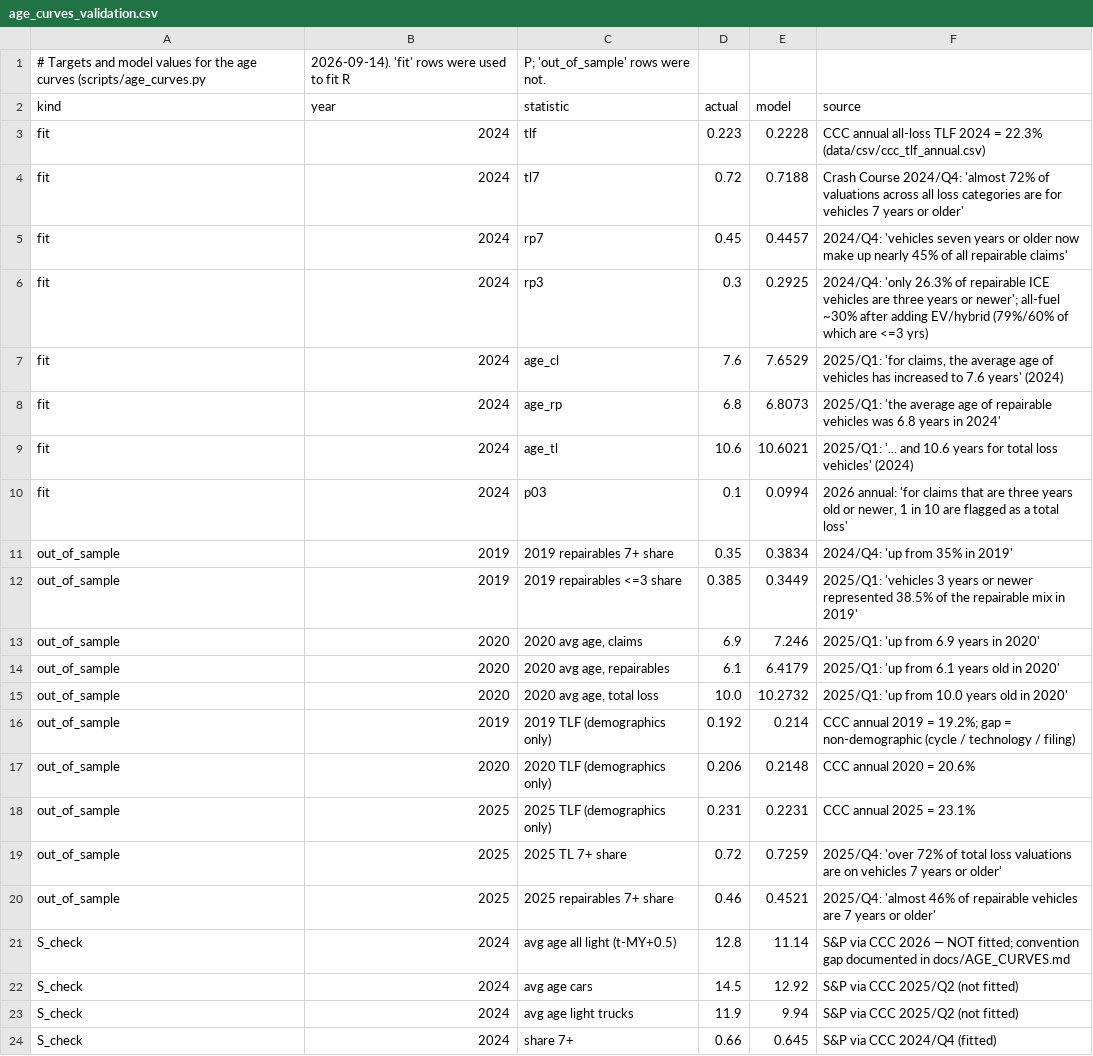
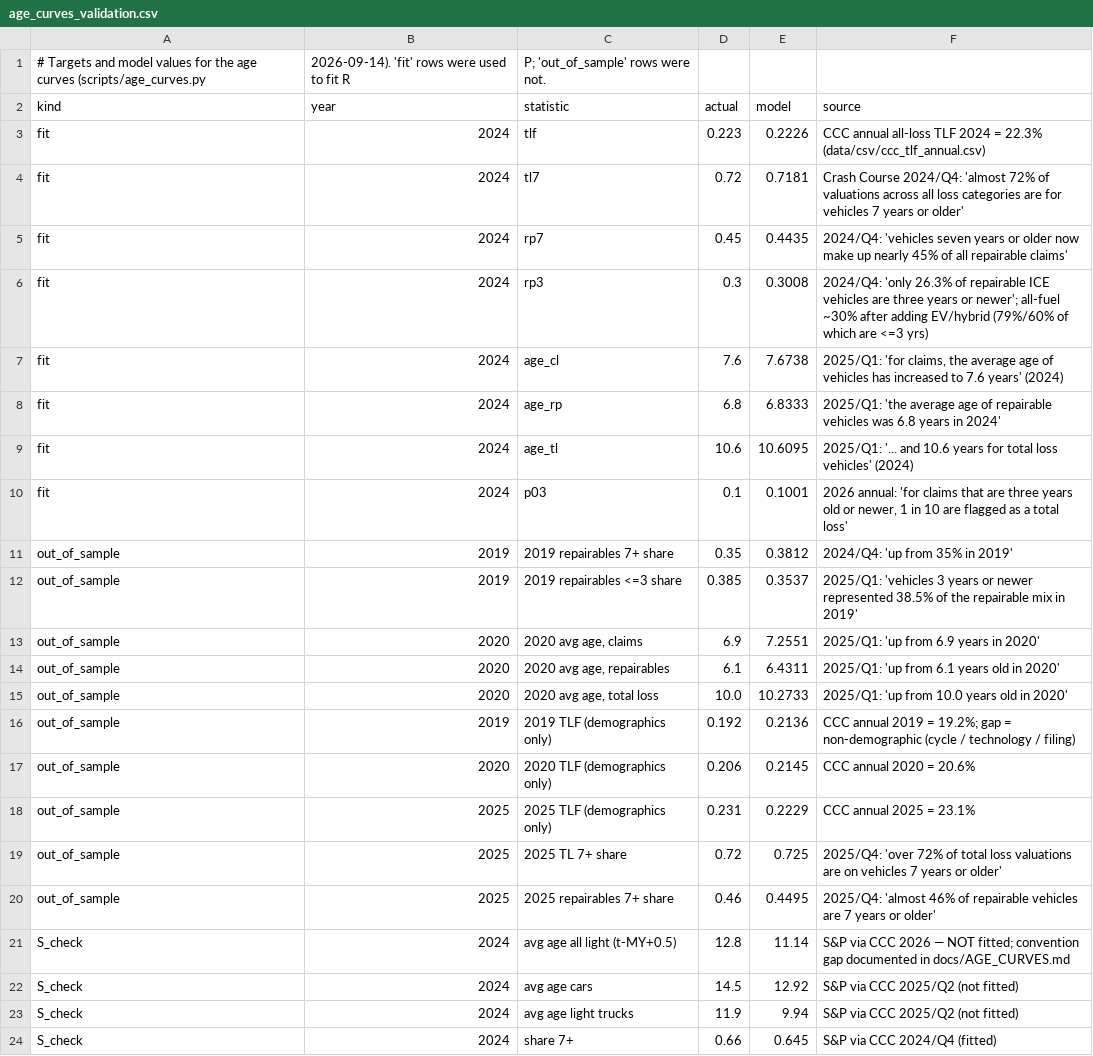
Before and after one commit to potpotman123/cprt-research, a CSV file: data/csv/age_curves_validation.csv, drawn as a sheet; only a part is shown; the diff covers the shown part only.

```diff
--- a/data/csv/age_curves_validation.csv
+++ b/data/csv/age_curves_validation.csv
@@ -2,20 +2,20 @@
 kind,year,statistic,actual,model,source
-fit,2024,tlf,0.223,0.2228,CCC annual all-loss TLF 2024 = 22.3% (data/csv/ccc_tlf_annual.csv)
-fit,2024,tl7,0.72,0.7188,Crash Course 2024/Q4: 'almost 72% of valuations across all loss categories are for vehicles 7 years or older'
-fit,2024,rp7,0.45,0.4457,2024/Q4: 'vehicles seven years or older now make up nearly 45% of all repairable claims'
-fit,2024,rp3,0.3,0.2925,2024/Q4: 'only 26.3% of repairable ICE vehicles are three years or newer'; all-fuel ~30% after adding EV/hybrid (79%/60% of which are <=3 yrs)
-fit,2024,age_cl,7.6,7.6529,"2025/Q1: 'for claims, the average age of vehicles has increased to 7.6 years' (2024)"
-fit,2024,age_rp,6.8,6.8073,2025/Q1: 'the average age of repairable vehicles was 6.8 years in 2024'
-fit,2024,age_tl,10.6,10.6021,2025/Q1: '... and 10.6 years for total loss vehicles' (2024)
-fit,2024,p03,0.1,0.0994,"2026 annual: 'for claims that are three years old or newer, 1 in 10 are flagged as a total loss'"
-out_of_sample,2019,2019 repairables 7+ share,0.35,0.3834,2024/Q4: 'up from 35% in 2019'
-out_of_sample,2019,2019 repairables <=3 share,0.385,0.3449,2025/Q1: 'vehicles 3 years or newer represented 38.5% of the repairable mix in 2019'
-out_of_sample,2020,"2020 avg age, claims",6.9,7.246,2025/Q1: 'up from 6.9 years in 2020'
-out_of_sample,2020,"2020 avg age, repairables",6.1,6.4179,2025/Q1: 'up from 6.1 years old in 2020'
-out_of_sample,2020,"2020 avg age, total loss",10.0,10.2732,2025/Q1: 'up from 10.0 years old in 2020'
-out_of_sample,2019,2019 TLF (demographics only),0.192,0.214,CCC annual 2019 = 19.2%; gap = non-demographic (cycle / technology / filing)
-out_of_sample,2020,2020 TLF (demographics only),0.206,0.2148,CCC annual 2020 = 20.6%
-out_of_sample,2025,2025 TLF (demographics only),0.231,0.2231,CCC annual 2025 = 23.1%
-out_of_sample,2025,2025 TL 7+ share,0.72,0.7259,2025/Q4: 'over 72% of total loss valuations are on vehicles 7 years or older'
-out_of_sample,2025,2025 repairables 7+ share,0.46,0.4521,2025/Q4: 'almost 46% of repairable vehicles are 7 years or older'
+fit,2024,tlf,0.223,0.2226,CCC annual all-loss TLF 2024 = 22.3% (data/csv/ccc_tlf_annual.csv)
+fit,2024,tl7,0.72,0.7181,Crash Course 2024/Q4: 'almost 72% of valuations across all loss categories are for vehicles 7 years or older'
+fit,2024,rp7,0.45,0.4435,2024/Q4: 'vehicles seven years or older now make up nearly 45% of all repairable claims'
+fit,2024,rp3,0.3,0.3008,2024/Q4: 'only 26.3% of repairable ICE vehicles are three years or newer'; all-fuel ~30% after adding EV/hybrid (79%/60% of which are <=3 yrs)
+fit,2024,age_cl,7.6,7.6738,"2025/Q1: 'for claims, the average age of vehicles has increased to 7.6 years' (2024)"
+fit,2024,age_rp,6.8,6.8333,2025/Q1: 'the average age of repairable vehicles was 6.8 years in 2024'
+fit,2024,age_tl,10.6,10.6095,2025/Q1: '... and 10.6 years for total loss vehicles' (2024)
+fit,2024,p03,0.1,0.1001,"2026 annual: 'for claims that are three years old or newer, 1 in 10 are flagged as a total loss'"
+out_of_sample,2019,2019 repairables 7+ share,0.35,0.3812,2024/Q4: 'up from 35% in 2019'
+out_of_sample,2019,2019 repairables <=3 share,0.385,0.3537,2025/Q1: 'vehicles 3 years or newer represented 38.5% of the repairable mix in 2019'
+out_of_sample,2020,"2020 avg age, claims",6.9,7.2551,2025/Q1: 'up from 6.9 years in 2020'
+out_of_sample,2020,"2020 avg age, repairables",6.1,6.4311,2025/Q1: 'up from 6.1 years old in 2020'
+out_of_sample,2020,"2020 avg age, total loss",10.0,10.2733,2025/Q1: 'up from 10.0 years old in 2020'
+out_of_sample,2019,2019 TLF (demographics only),0.192,0.2136,CCC annual 2019 = 19.2%; gap = non-demographic (cycle / technology / filing)
+out_of_sample,2020,2020 TLF (demographics only),0.206,0.2145,CCC annual 2020 = 20.6%
+out_of_sample,2025,2025 TLF (demographics only),0.231,0.2229,CCC annual 2025 = 23.1%
+out_of_sample,2025,2025 TL 7+ share,0.72,0.725,2025/Q4: 'over 72% of total loss valuations are on vehicles 7 years or older'
+out_of_sample,2025,2025 repairables 7+ share,0.46,0.4495,2025/Q4: 'almost 46% of repairable vehicles are 7 years or older'
 S_check,2024,avg age all light (t-MY+0.5),12.8,11.14,S&P via CCC 2026 — NOT fitted; convention gap documented in docs/AGE_CURVES.md
```
Also changed, not shown: 9 edited cells elsewhere in this file, data/csv/age_curves.csv, 4 other files.
